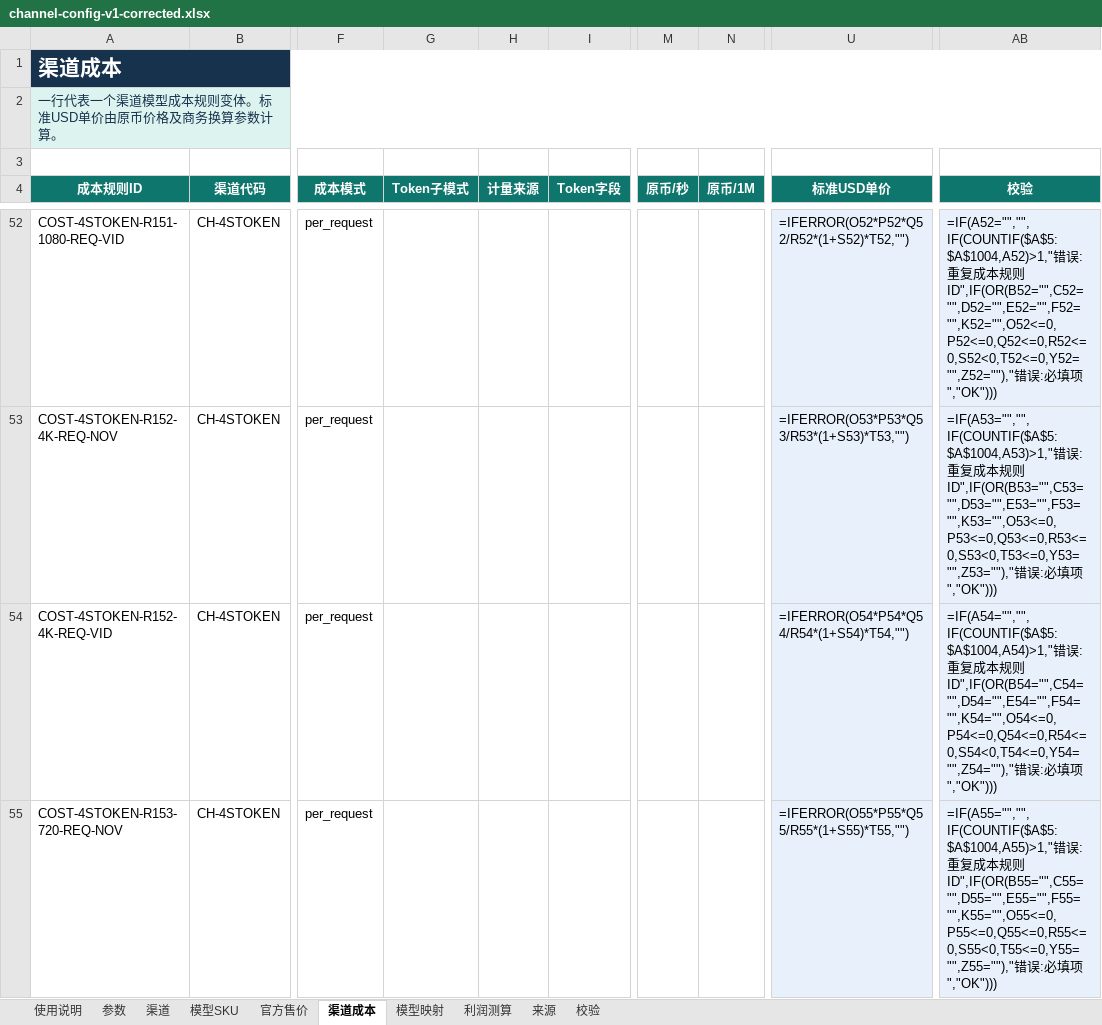
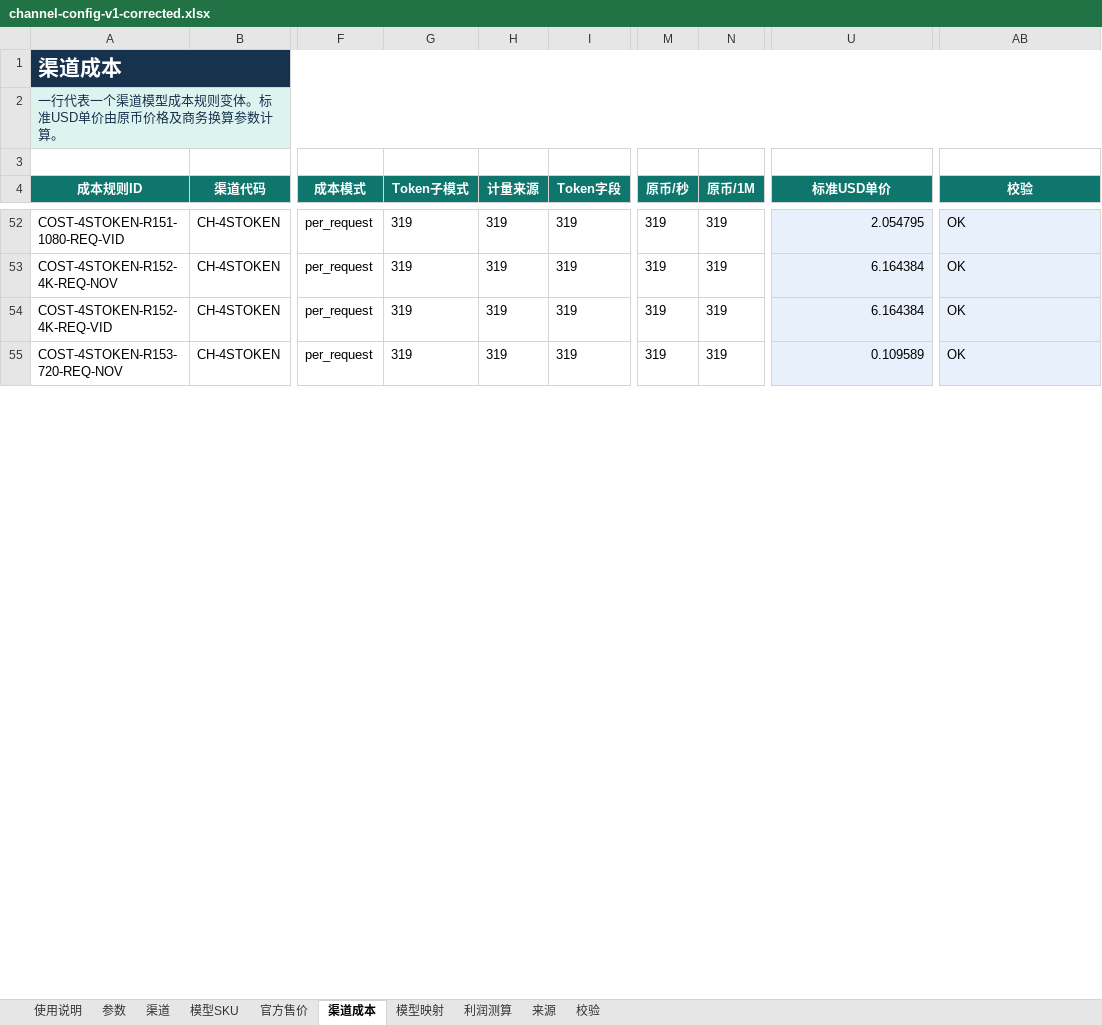
Before and after one commit to MinorBoy/new-api, an Excel workbook: web/src/channel-config-converter/__fixtures__/channel-config-v1-corrected.xlsx, sheet 渠道成本, drawn as a sheet; only a part is shown, gaps mark what is left out; values as stored, in another font and other column widths than the file's, no borders; formulas without a stored value are shown as written; conditional formats not drawn; the diff covers the shown part only; the diff names each change by its address in the sheet, - before the commit and + after, or states it on an @@ line.

```diff
--- a/web/src/channel-config-converter/__fixtures__/channel-config-v1-corrected.xlsx (sheet 渠道成本)
+++ b/web/src/channel-config-converter/__fixtures__/channel-config-v1-corrected.xlsx (sheet 渠道成本)
-G52:G55 (Token子模式): (empty)
+G52:G55 (Token子模式): 319
-H52:H55 (计量来源): (empty)
+H52:H55 (计量来源): 319
-I52:I55 (Token字段): (empty)
+I52:I55 (Token字段): 319
-M52:M55 (原币/秒): (empty)
+M52:M55 (原币/秒): 319
-N52:N55 (原币/1M): (empty)
+N52:N55 (原币/1M): 319
-U52 (标准USD单价): =IFERROR(O52*P52*Q52/R52*(1+S52)*T52,"")
+U52 (标准USD单价): 2.054795
-AB52 (校验): =IF(A52="","",IF(COUNTIF($A$5:$A$1004,A52)>1,"错误:重复成本规则ID",IF(OR(B52="",C52="",D52="",E52="",F52="",K52="",O52<=0,P52<=0,Q52<=0,R52<=0,S52<0,T52<=0,Y52="",Z52=""),"错误:必填项","OK")))
+AB52 (校验): OK
-U53 (标准USD单价): =IFERROR(O53*P53*Q53/R53*(1+S53)*T53,"")
+U53 (标准USD单价): 6.164384
-AB53 (校验): =IF(A53="","",IF(COUNTIF($A$5:$A$1004,A53)>1,"错误:重复成本规则ID",IF(OR(B53="",C53="",D53="",E53="",F53="",K53="",O53<=0,P53<=0,Q53<=0,R53<=0,S53<0,T53<=0,Y53="",Z53=""),"错误:必填项","OK")))
+AB53 (校验): OK
-U54 (标准USD单价): =IFERROR(O54*P54*Q54/R54*(1+S54)*T54,"")
+U54 (标准USD单价): 6.164384
-AB54 (校验): =IF(A54="","",IF(COUNTIF($A$5:$A$1004,A54)>1,"错误:重复成本规则ID",IF(OR(B54="",C54="",D54="",E54="",F54="",K54="",O54<=0,P54<=0,Q54<=0,R54<=0,S54<0,T54<=0,Y54="",Z54=""),"错误:必填项","OK")))
+AB54 (校验): OK
-U55 (标准USD单价): =IFERROR(O55*P55*Q55/R55*(1+S55)*T55,"")
+U55 (标准USD单价): 0.109589
-AB55 (校验): =IF(A55="","",IF(COUNTIF($A$5:$A$1004,A55)>1,"错误:重复成本规则ID",IF(OR(B55="",C55="",D55="",E55="",F55="",K55="",O55<=0,P55<=0,Q55<=0,R55<=0,S55<0,T55<=0,Y55="",Z55=""),"错误:必填项","OK")))
+AB55 (校验): OK
```
Also changed, not shown: 966 edited cells elsewhere in this sheet, sheet 利润测算, sheet 模型映射, sheet 官方售价, sheet 来源, sheet 渠道, sheet 模型SKU, 1 more sheet, hidden cells, 32 other files.
